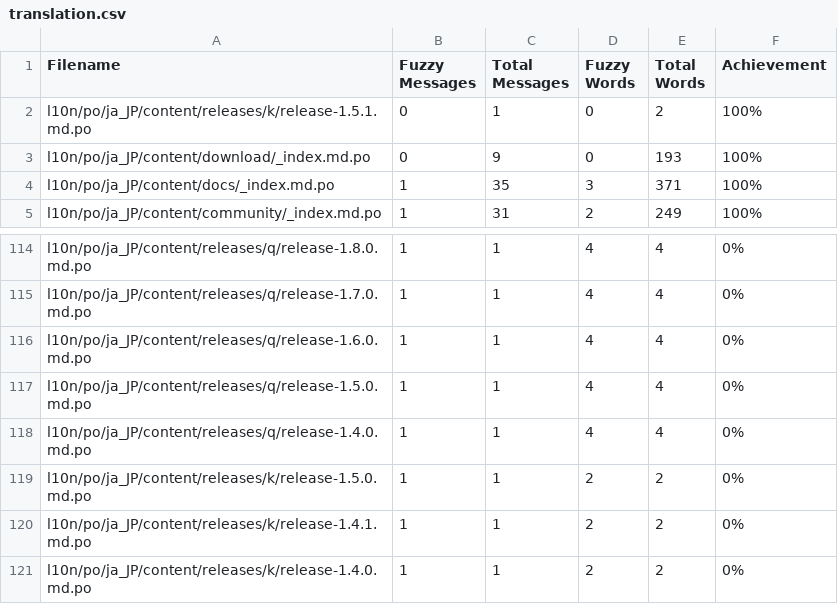
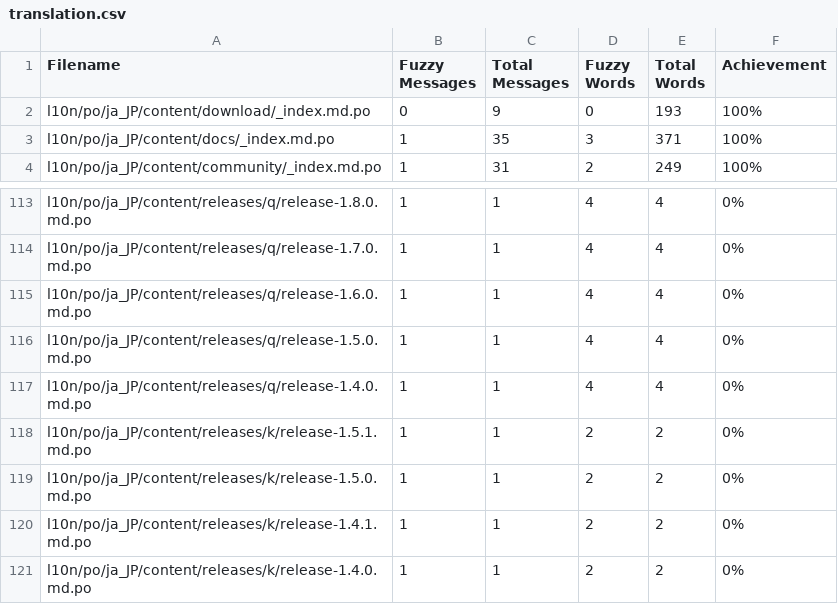
Before and after one commit to jcug-oss/camel-ja, a CSV file: l10n/stats/translation.csv, drawn as a sheet; only a part is shown, gaps mark what is left out.

```diff
--- a/l10n/stats/translation.csv
+++ b/l10n/stats/translation.csv
@@ -1,3 +1,2 @@
 Filename, Fuzzy Messages, Total Messages, Fuzzy Words, Total Words, Achievement
-l10n/po/ja_JP/content/releases/k/release-1.5.1.md.po, 0, 1, 0, 2 ,100%
 l10n/po/ja_JP/content/download/_index.md.po, 0, 9, 0, 193 ,100%
@@ -118,2 +117,3 @@ l10n/po/ja_JP/content/releases/q/release-1.5.0.md.po, 1, 1, 4, 4 ,0%
 l10n/po/ja_JP/content/releases/q/release-1.4.0.md.po, 1, 1, 4, 4 ,0%
+l10n/po/ja_JP/content/releases/k/release-1.5.1.md.po, 1, 1, 2, 2 ,0%
 l10n/po/ja_JP/content/releases/k/release-1.5.0.md.po, 1, 1, 2, 2 ,0%
```
